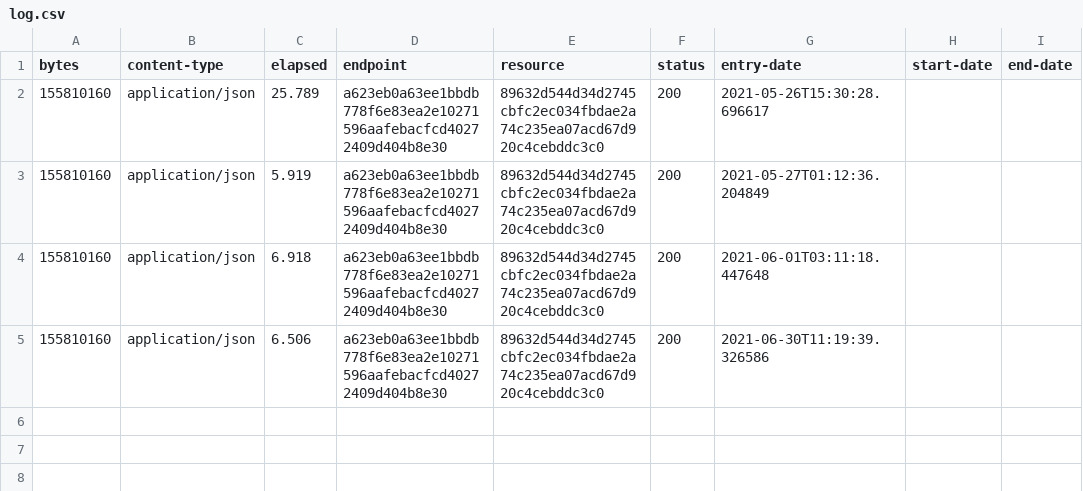
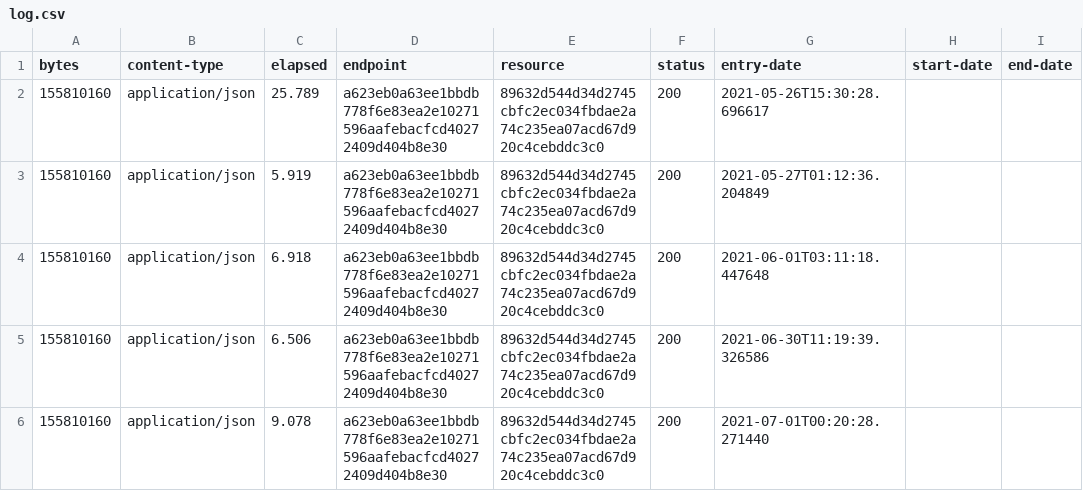
Before and after one commit to digital-land/ancient-woodland-collection, a CSV file: collection/log.csv, drawn as a sheet.

Commit message:
Collection 2021-07-01

```diff
--- a/collection/log.csv
+++ b/collection/log.csv
@@ -5 +5,2 @@ bytes,content-type,elapsed,endpoint,resource,status,entry-date,start-date,end-da
 155810160,application/json,6.506,a623eb0a63ee1bbdb778f6e83ea2e10271596aafebacfcd40272409d404b8e30,89632d544d34d2745cbfc2ec034fbdae2a74c235ea07acd67d920c4cebddc3c0,200,2021-06-30T11:19:39.326586,,
+155810160,application/json,9.078,a623eb0a63ee1bbdb778f6e83ea2e10271596aafebacfcd40272409d404b8e30,89632d544d34d2745cbfc2ec034fbdae2a74c235ea07acd67d920c4cebddc3c0,200,2021-07-01T00:20:28.271440,,
```
